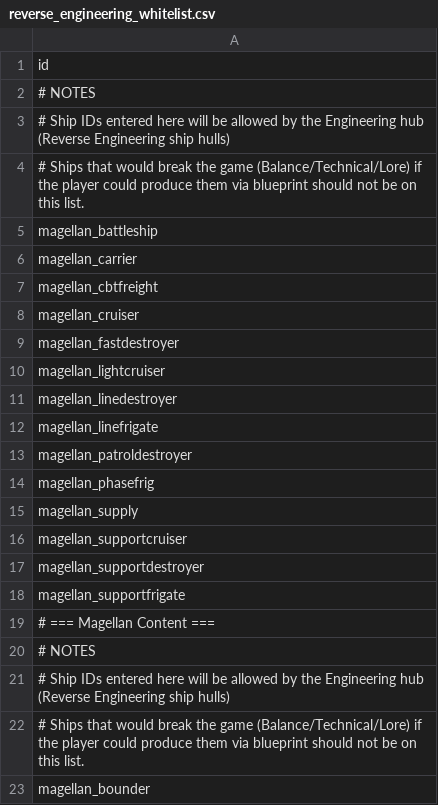
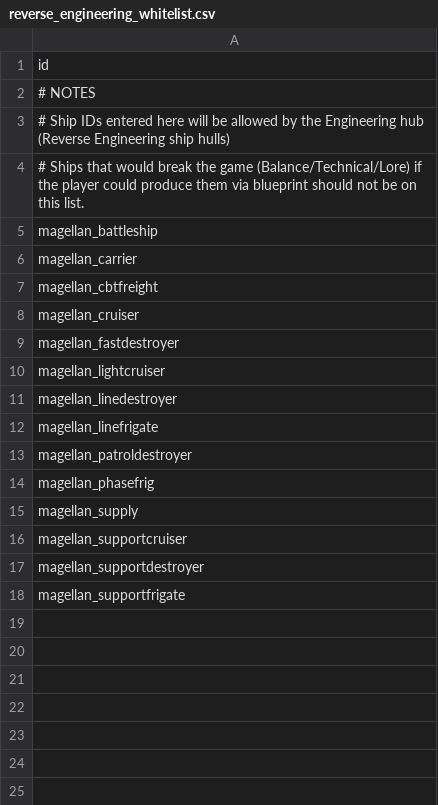
Before and after one commit to starsector-mods/magellan-protectorate-unified, a CSV file: data/config/indEvo/reverse_engineering_whitelist.csv, drawn as a sheet.

```diff
--- a/data/config/indEvo/reverse_engineering_whitelist.csv
+++ b/data/config/indEvo/reverse_engineering_whitelist.csv
@@ -18,6 +18 @@ magellan_supportdestroyer
 magellan_supportfrigate
-# === Magellan Content ===
-# NOTES
-# Ship IDs entered here will be allowed by the Engineering hub (Reverse Engineering ship hulls)
-# Ships that would break the game (Balance/Technical/Lore) if the player could produce them via blueprint should not be on this list.
-magellan_bounder
```
Also changed, not shown: data/config/indEvo/printing_whitelist.csv, data/hulls/ship_data.csv, 51 other files.
